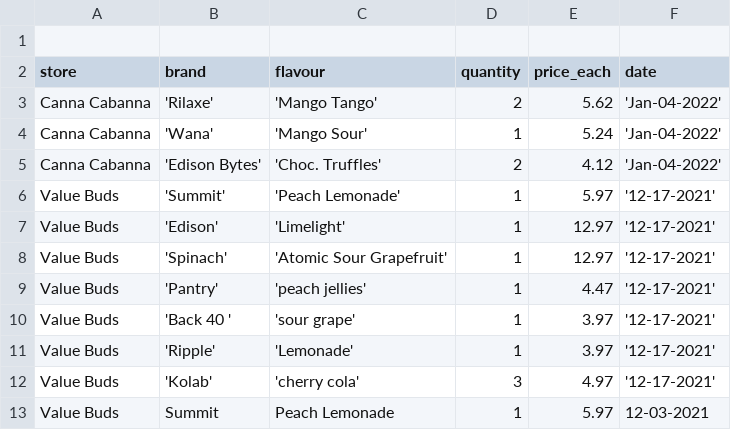
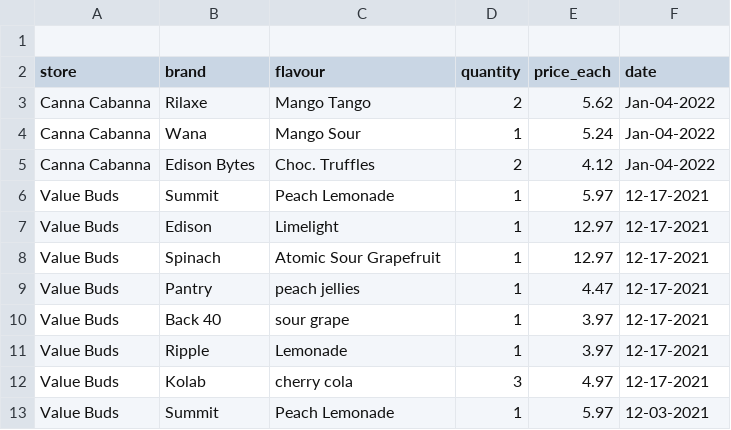
Before and after one commit to PythonCoderUnicorn/cannabis, a CSV file: cannabisPrices.csv, drawn as a sheet.

Commit message:
del ''

```diff
--- a/cannabisPrices.csv
+++ b/cannabisPrices.csv
@@ -2,12 +2,12 @@
 store, brand, flavour, quantity, price_each, date
-Canna Cabanna, 'Rilaxe', 'Mango Tango', 2, 5.62, 'Jan-04-2022'
-Canna Cabanna, 'Wana', 'Mango Sour', 1, 5.24, 'Jan-04-2022'
-Canna Cabanna, 'Edison Bytes', 'Choc. Truffles', 2, 4.12, 'Jan-04-2022'
-Value Buds, 'Summit','Peach Lemonade', 1, 5.97, '12-17-2021'
-Value Buds, 'Edison', 'Limelight', 1, 12.97, '12-17-2021'
-Value Buds, 'Spinach', 'Atomic Sour Grapefruit', 1, 12.97, '12-17-2021'
-Value Buds, 'Pantry', 'peach jellies', 1, 4.47, '12-17-2021'
-Value Buds, 'Back 40 ', 'sour grape', 1, 3.97, '12-17-2021'
-Value Buds, 'Ripple', 'Lemonade', 1, 3.97, '12-17-2021'
-Value Buds, 'Kolab', 'cherry cola', 3, 4.97, '12-17-2021'
+Canna Cabanna, Rilaxe, Mango Tango, 2, 5.62, Jan-04-2022
+Canna Cabanna, Wana, Mango Sour, 1, 5.24, Jan-04-2022
+Canna Cabanna, Edison Bytes, Choc. Truffles, 2, 4.12, Jan-04-2022
+Value Buds, Summit,Peach Lemonade, 1, 5.97, 12-17-2021
+Value Buds, Edison, Limelight, 1, 12.97, 12-17-2021
+Value Buds, Spinach, Atomic Sour Grapefruit, 1, 12.97, 12-17-2021
+Value Buds, Pantry, peach jellies, 1, 4.47, 12-17-2021
+Value Buds, Back 40 , sour grape, 1, 3.97, 12-17-2021
+Value Buds, Ripple, Lemonade, 1, 3.97, 12-17-2021
+Value Buds, Kolab, cherry cola, 3, 4.97, 12-17-2021
 Value Buds, Summit, Peach Lemonade, 1, 5.97, 12-03-2021
```
